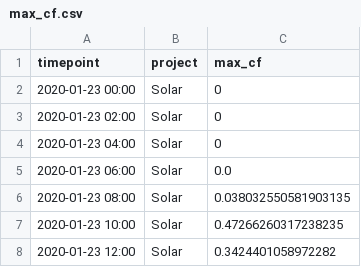
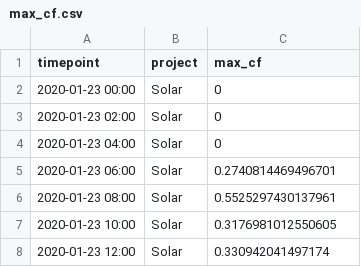
Before and after one commit to saharama/V2G-optimization, a CSV file: max_cf.csv, drawn as a sheet; only a part is shown; the diff covers the shown part only.

```diff
--- a/max_cf.csv
+++ b/max_cf.csv
@@ -4,5 +4,5 @@ timepoint,project,max_cf
 2020-01-23 04:00,Solar,0
-2020-01-23 06:00,Solar,0.0
-2020-01-23 08:00,Solar,0.038032550581903135
-2020-01-23 10:00,Solar,0.47266260317238235
-2020-01-23 12:00,Solar,0.3424401058972282
+2020-01-23 06:00,Solar,0.2740814469496701
+2020-01-23 08:00,Solar,0.5525297430137961
+2020-01-23 10:00,Solar,0.3176981012550605
+2020-01-23 12:00,Solar,0.330942041497174
```
Also changed, not shown: 80 edited cells elsewhere in this file, dispatch_0.5_co2_0.0_dr.csv, tab2csv/max_cf_solar.csv, 2 other files.
